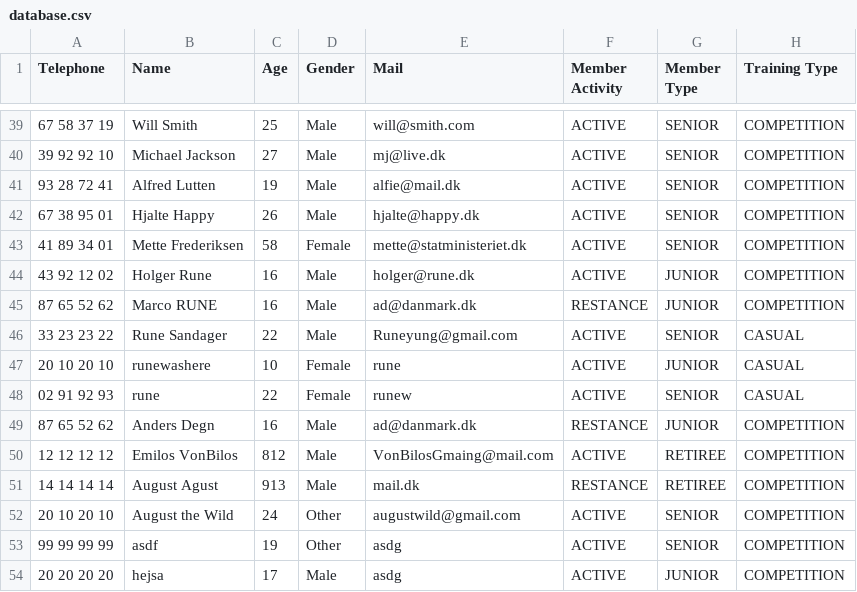
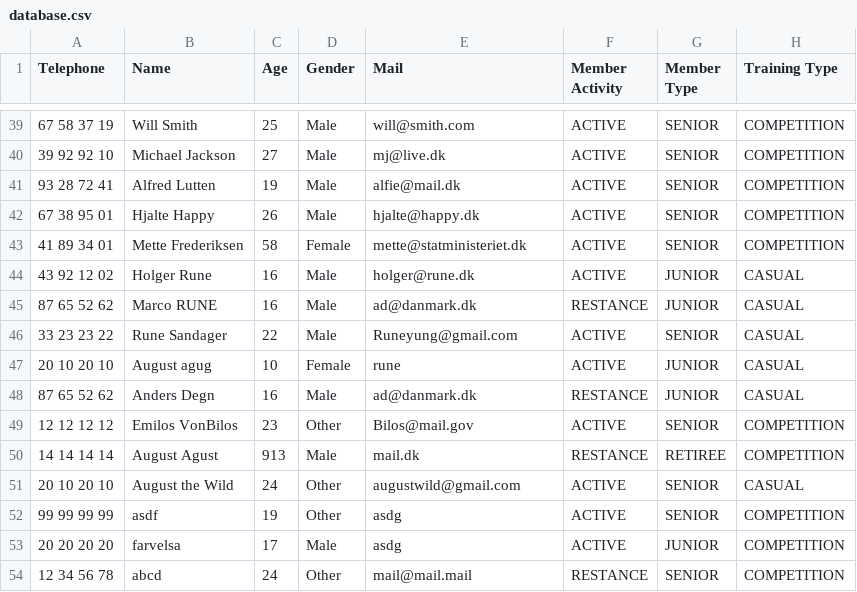
Before and after one commit to Runejy/Delfinen, a CSV file: src/Files/database.csv, drawn as a sheet; only a part is shown, gaps mark what is left out; the diff covers the shown part only.

Commit message:
store ændringer til at ændre member data og eliteswimer data bade i database klasse og swimmingclub

```diff
--- a/src/Files/database.csv
+++ b/src/Files/database.csv
@@ -43,12 +43,12 @@ Telephone,Name,Age,Gender,Mail,Member Activity,Member Type,Training Type
 41 89 34 01,Mette Frederiksen,58,Female,mette@statministeriet.dk,ACTIVE,SENIOR,COMPETITION
-43 92 12 02,Holger Rune,16,Male,holger@rune.dk,ACTIVE,JUNIOR,COMPETITION
-87 65 52 62,Marco RUNE,16,Male,ad@danmark.dk,RESTANCE,JUNIOR,COMPETITION
+43 92 12 02,Holger Rune,16,Male,holger@rune.dk,ACTIVE,JUNIOR,CASUAL
+87 65 52 62,Marco RUNE,16,Male,ad@danmark.dk,RESTANCE,JUNIOR,CASUAL
 33 23 23 22,Rune Sandager,22,Male,Runeyung@gmail.com,ACTIVE,SENIOR,CASUAL
-20 10 20 10,runewashere,10,Female,rune,ACTIVE,JUNIOR,CASUAL
-02 91 92 93,rune,22,Female,runew,ACTIVE,SENIOR,CASUAL
-87 65 52 62,Anders Degn,16,Male,ad@danmark.dk,RESTANCE,JUNIOR,COMPETITION
-12 12 12 12,Emilos VonBilos,812,Male,VonBilosGmaing@mail.com,ACTIVE,RETIREE,COMPETITION
+20 10 20 10,August agug,10,Female,rune,ACTIVE,JUNIOR,CASUAL
+87 65 52 62,Anders Degn,16,Male,ad@danmark.dk,RESTANCE,JUNIOR,CASUAL
+12 12 12 12,Emilos VonBilos,23,Other,Bilos@mail.gov,ACTIVE,SENIOR,COMPETITION
 14 14 14 14,August Agust,913,Male,mail.dk,RESTANCE,RETIREE,COMPETITION
-20 10 20 10,August the Wild,24,Other,augustwild@gmail.com,ACTIVE,SENIOR,COMPETITION
+20 10 20 10,August the Wild,24,Other,augustwild@gmail.com,ACTIVE,SENIOR,CASUAL
 99 99 99 99,asdf,19,Other,asdg,ACTIVE,SENIOR,COMPETITION
-20 20 20 20,hejsa,17,Male,asdg,ACTIVE,JUNIOR,COMPETITION
+20 20 20 20,farvelsa,17,Male,asdg,ACTIVE,JUNIOR,COMPETITION
+12 34 56 78,abcd,24,Other,mail@mail.mail,RESTANCE,SENIOR,COMPETITION
```
Also changed, not shown: 22 edited cells elsewhere in this file, src/Files/EliteSwimmer.csv, 5 other files.
